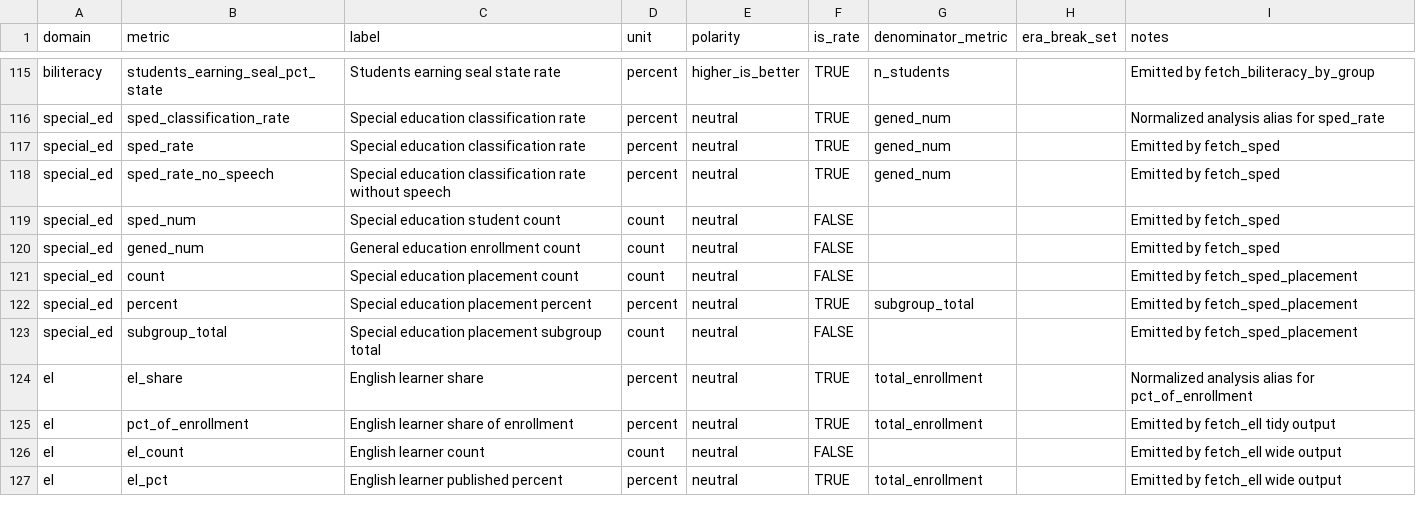
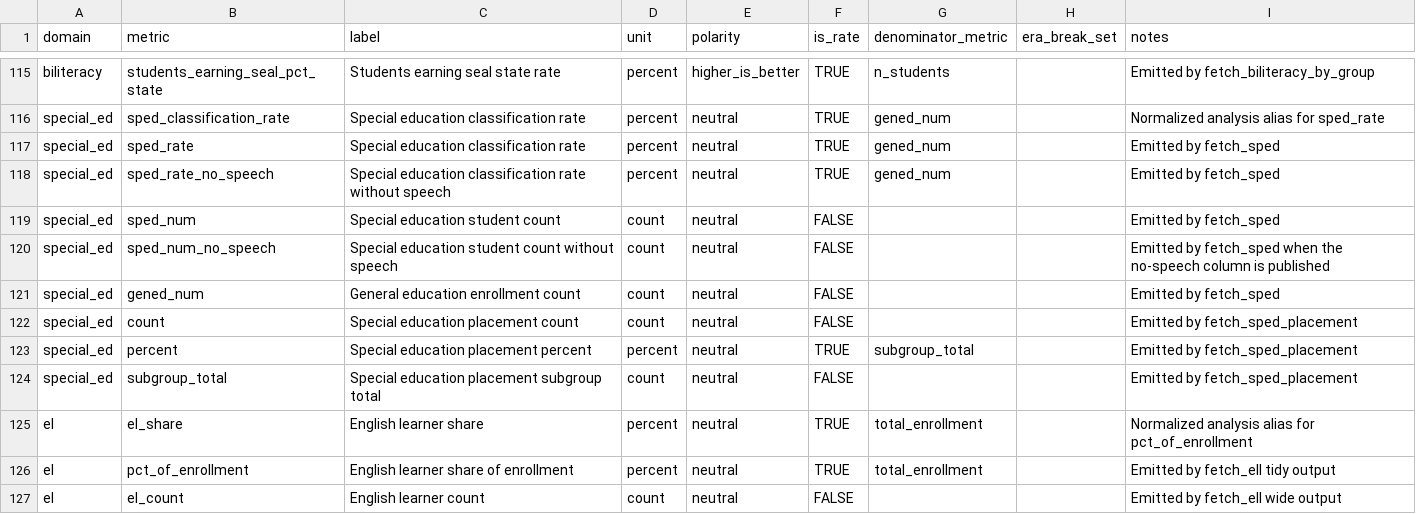
Before and after one commit to almartin82/njschooldata, a CSV file: inst/extdata/metric_registry.csv, drawn as a sheet; only a part is shown, gaps mark what is left out; the shorter side is filled out with more unchanged rows; the diff names each change by its address in the sheet, - before the commit and + after, or states it on an @@ line.

Commit message:
Level up Special Education: subgroup_std, metric/status conformance, honest school-level gap
- fetch_sped(): district classification rate now covers every end_year
  2015-2025 (2015-2024 from the year-labeled IDEA-618 archives/zips, 2025
  consolidated). Appends standard entity flags and an opt-in with_status
  value_status column. State by-disability stays 2025-only with an honest
  not_published error for earlier years (no clean public-only source).
- fetch_sped_placement(): adds subgroup_std after subgroup (demographic
  subgroups map; disability/age/placement-specific tokens NA by design),
  opt-in with_status classifying the count column, and rejects level='school'
  honestly (NJ DOE publishes LRE at district/state level only).
- metric_registry.csv: add sped_num_no_speech row.
- Tests + CLAUDE.md Valid Filter Values (special education) section.

```diff
--- a/inst/extdata/metric_registry.csv
+++ b/inst/extdata/metric_registry.csv
+row 120: special_ed | sped_num_no_speech | Special education student count without speech | count | neutral | FALSE |  |  | Emitted by fetch_sped when the no-speech column is published
```
Also changed, not shown: 11 other files.
